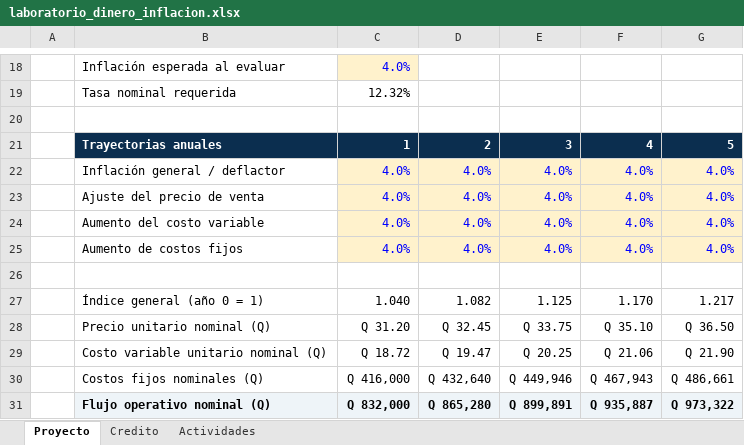
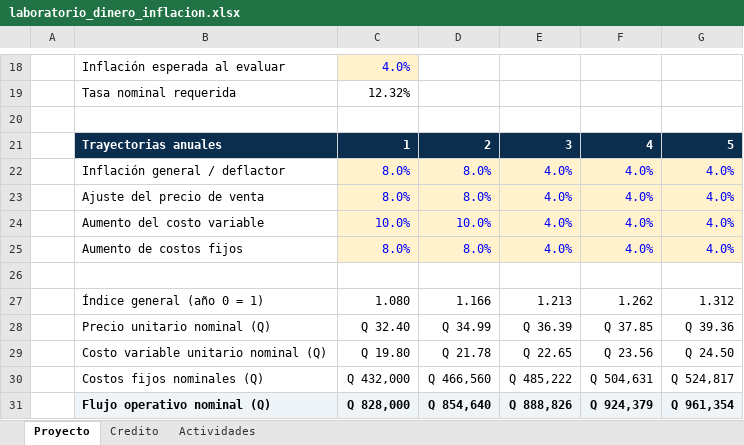
Before and after one commit to paulo-garrido/macroeconomia-200fp, an Excel workbook: laboratorios/sesion09/laboratorio_dinero_inflacion.xlsx, sheet Proyecto, drawn as a sheet; only a part is shown, gaps mark what is left out; values as stored, in another font and other column widths than the file's, no borders; the diff covers the shown part only; the diff names each change by its address in the sheet, - before the commit and + after, or states it on an @@ line.

Commit message:
Publica sesión 11 y laboratorio individual

```diff
--- a/laboratorios/sesion09/laboratorio_dinero_inflacion.xlsx (sheet Proyecto)
+++ b/laboratorios/sesion09/laboratorio_dinero_inflacion.xlsx (sheet Proyecto)
-C22:C23: 4.0%
+C22:C23: 8.0%
-D22:D23: 4.0%
+D22:D23: 8.0%
-C24: 4.0%
+C24: 10.0%
-D24: 4.0%
+D24: 10.0%
-C25: 4.0%
+C25: 8.0%
-D25: 4.0%
+D25: 8.0%
-C27: 1.040
+C27: 1.080
-D27: 1.082
+D27: 1.166
-E27: 1.125
+E27: 1.213
-F27: 1.170
+F27: 1.262
-G27: 1.217
+G27: 1.312
-C28: Q 31.20
+C28: Q 32.40
-D28: Q 32.45
+D28: Q 34.99
-E28: Q 33.75
+E28: Q 36.39
-F28: Q 35.10
+F28: Q 37.85
-G28: Q 36.50
+G28: Q 39.36
-C29: Q 18.72
+C29: Q 19.80
-D29: Q 19.47
+D29: Q 21.78
-E29: Q 20.25
+E29: Q 22.65
-F29: Q 21.06
+F29: Q 23.56
-G29: Q 21.90
+G29: Q 24.50
-C30: Q 416,000
+C30: Q 432,000
-D30: Q 432,640
+D30: Q 466,560
-E30: Q 449,946
+E30: Q 485,222
-F30: Q 467,943
+F30: Q 504,631
-G30: Q 486,661
+G30: Q 524,817
-C31: Q 832,000
+C31: Q 828,000
-D31: Q 865,280
+D31: Q 854,640
-E31: Q 899,891
+E31: Q 888,826
-F31: Q 935,887
+F31: Q 924,379
-G31: Q 973,322
+G31: Q 961,354
```
Also changed, not shown: 22 edited cells elsewhere in this sheet, sheet Credito, sheet Actividades, 5 other files.
